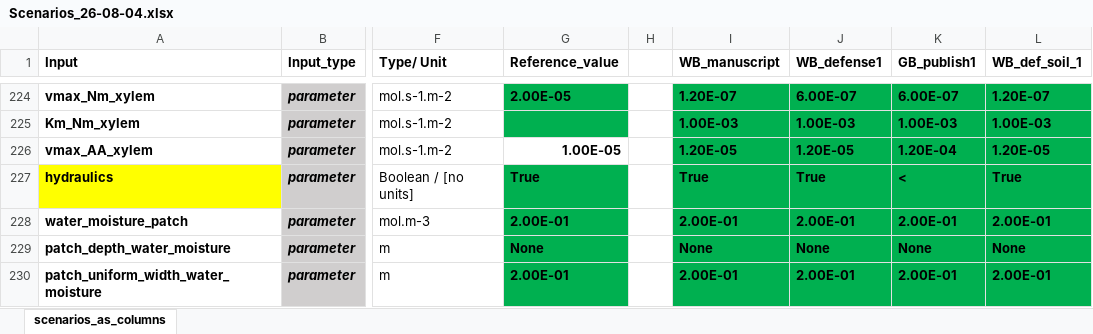
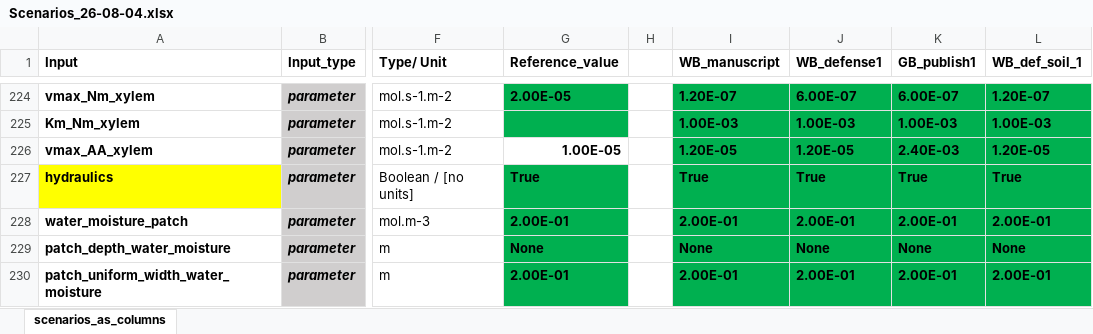
Before and after one commit to openalea/Grass-BRIDGES, an Excel workbook: simulations/hydro/inputs/Scenarios_26-08-04.xlsx, sheet scenarios_as_columns, drawn as a sheet; only a part is shown, gaps mark what is left out; values as stored, in another font and other column widths than the file's, no borders; conditional formats not drawn; the diff names each change by its address in the sheet, - before the commit and + after, or states it on an @@ line.

Commit message:
sorting simulation files

```diff
--- a/simulations/hydro/inputs/Scenarios_26-08-04.xlsx (sheet scenarios_as_columns)
+++ b/simulations/hydro/inputs/Scenarios_26-08-04.xlsx (sheet scenarios_as_columns)
-K226 (GB_publish1): 1.20E-04
+K226 (GB_publish1): 2.40E-03
-K227 (GB_publish1): <
+K227 (GB_publish1): True
```
Also changed, not shown: 9 other files.
